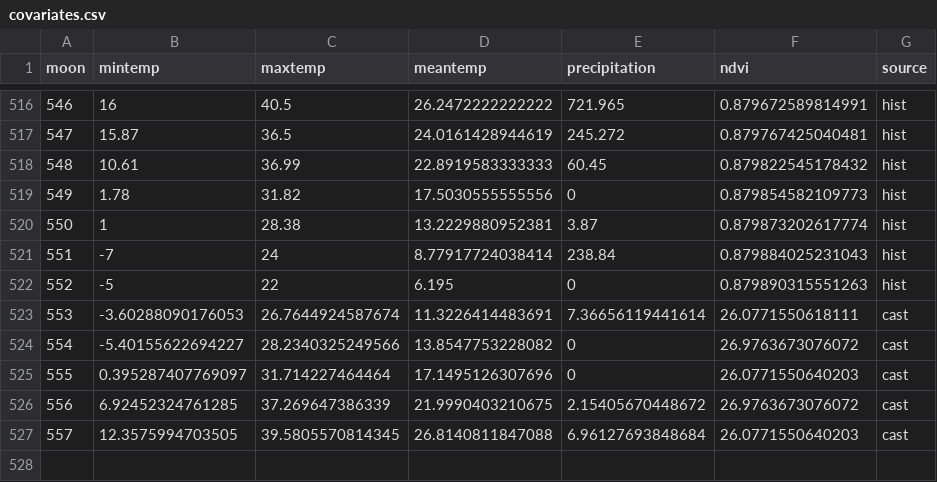
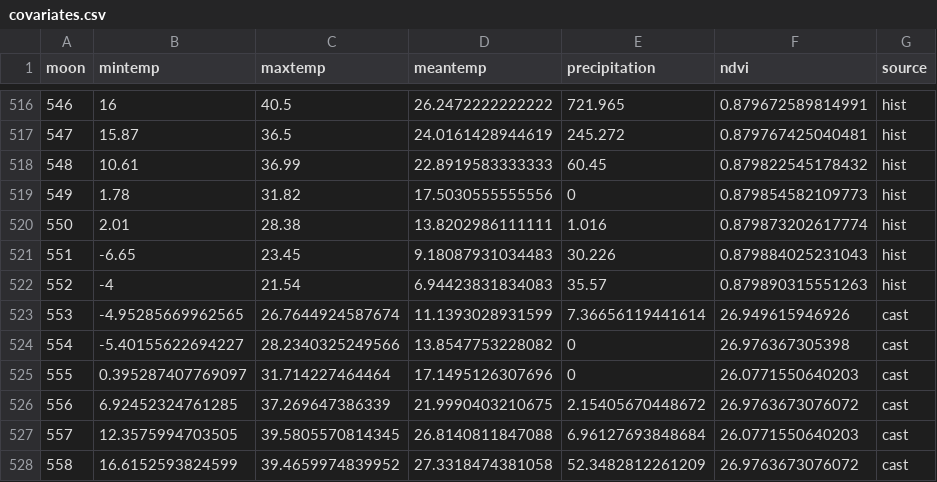
Before and after one commit to weecology/portal-forecasts, a CSV file: data/covariates.csv, drawn as a sheet; only a part is shown, gaps mark what is left out.

```diff
--- a/data/covariates.csv
+++ b/data/covariates.csv
@@ -519,7 +519,7 @@
 549,1.78,31.82,17.5030555555556,0,0.879854582109773,"hist"
-550,1,28.38,13.2229880952381,3.87,0.879873202617774,"hist"
-551,-7,24,8.77917724038414,238.84,0.879884025231043,"hist"
-552,-5,22,6.195,0,0.879890315551263,"hist"
-553,-3.60288090176053,26.7644924587674,11.3226414483691,7.36656119441614,26.0771550618111,"cast"
-554,-5.40155622694227,28.2340325249566,13.8547753228082,0,26.9763673076072,"cast"
+550,2.01,28.38,13.8202986111111,1.016,0.879873202617774,"hist"
+551,-6.65,23.45,9.18087931034483,30.226,0.879884025231043,"hist"
+552,-4,21.54,6.94423831834083,35.57,0.879890315551263,"hist"
+553,-4.95285669962565,26.7644924587674,11.1393028931599,7.36656119441614,26.949615946926,"cast"
+554,-5.40155622694227,28.2340325249566,13.8547753228082,0,26.976367305398,"cast"
 555,0.395287407769097,31.714227464464,17.1495126307696,0,26.0771550640203,"cast"
@@ -527 +527,2 @@
 557,12.3575994703505,39.5805570814345,26.8140811847088,6.96127693848684,26.0771550640203,"cast"
+558,16.6152593824599,39.4659974839952,27.3318474381058,52.3482812261209,26.9763673076072,"cast"
```
Also changed, not shown: data/moon_dates.csv, 2 other files.
